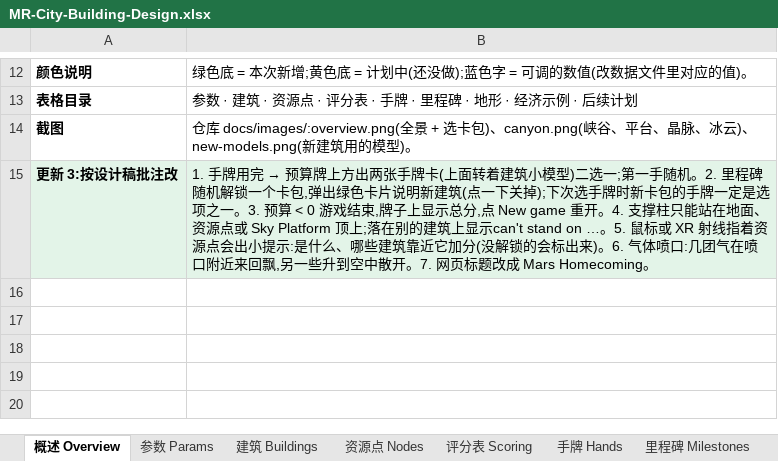
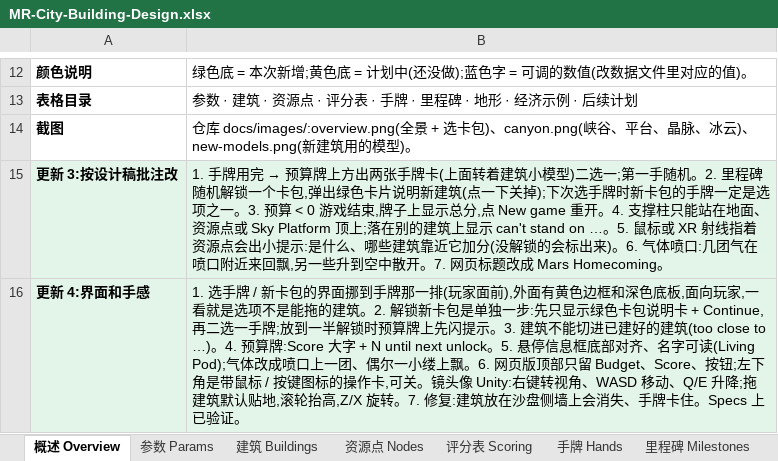
Before and after one commit to eric-thepeng/mr-city-building-2, an Excel workbook: docs/MR-City-Building-Design.xlsx, sheet 概述 Overview, drawn as a sheet; only a part is shown, gaps mark what is left out; values as stored, in another font and other column widths than the file's, no borders; charts and pictures not drawn; the diff names each change by its address in the sheet, - before the commit and + after, or states it on an @@ line.

```diff
--- a/docs/MR-City-Building-Design.xlsx (sheet 概述 Overview)
+++ b/docs/MR-City-Building-Design.xlsx (sheet 概述 Overview)
-B15: …筑上显示can't stand on ……
+B15: …筑上显示 can't stand on ……
+row 16: 更新 4:界面和手感 | 1. 选手牌 / 新卡包的界面挪到手牌那一排(玩家面前),外面有黄色边框和深色底板,面向玩家,一看就是选项不是能拖的建筑。2. 解锁新卡包是单独一步:先只显示绿色卡包说明卡 + Continue,再二选一手牌;放到一半解锁时预算牌上先闪提示。3. 建筑不能切进已建好的建筑(too close to …)。4. 预算牌:Score 大字 + N until next unlock。5. 悬停信息框底部对齐、名字可读(Living Pod);气体改成喷口上一团、偶尔一小缕上飘。6. 网页版顶部只留 Budget、Score、按钮;左下角是带鼠标 / 按键图标的操作卡,可关。镜头像 Unity:右键转视角、WASD 移动、Q/E 升降;拖建筑默认贴地,滚轮抬高,Z/X 旋转。7. 修复:建筑放在沙盘侧墙上会消失、手牌卡住。Specs 上已验证。
```
Also changed, not shown: sheet 后续计划 Roadmap, sheet 里程碑 Milestones, sheet 资源点 Nodes, charts or pictures.
